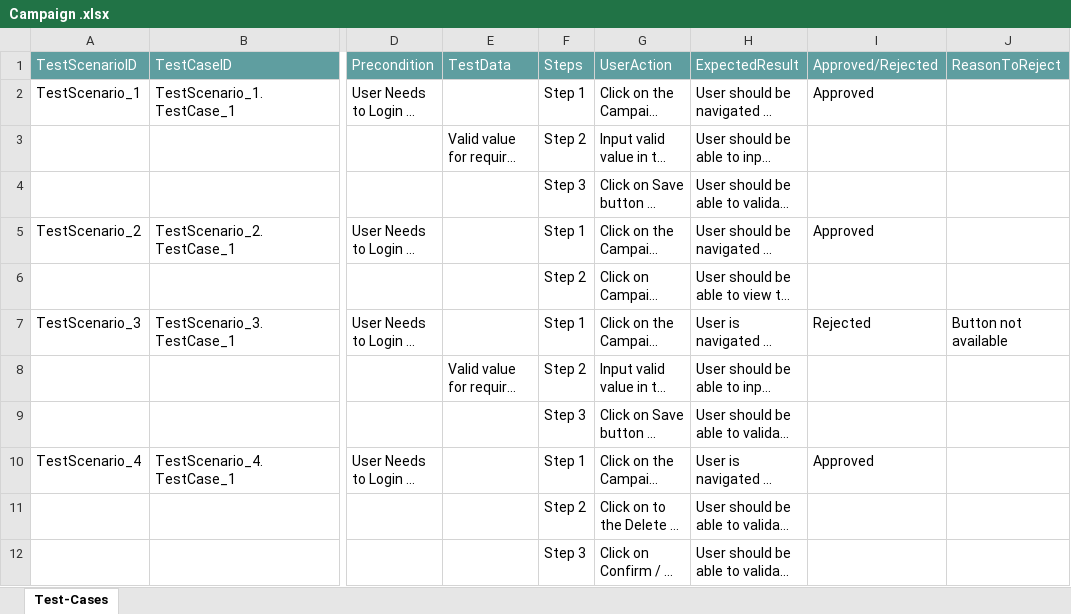
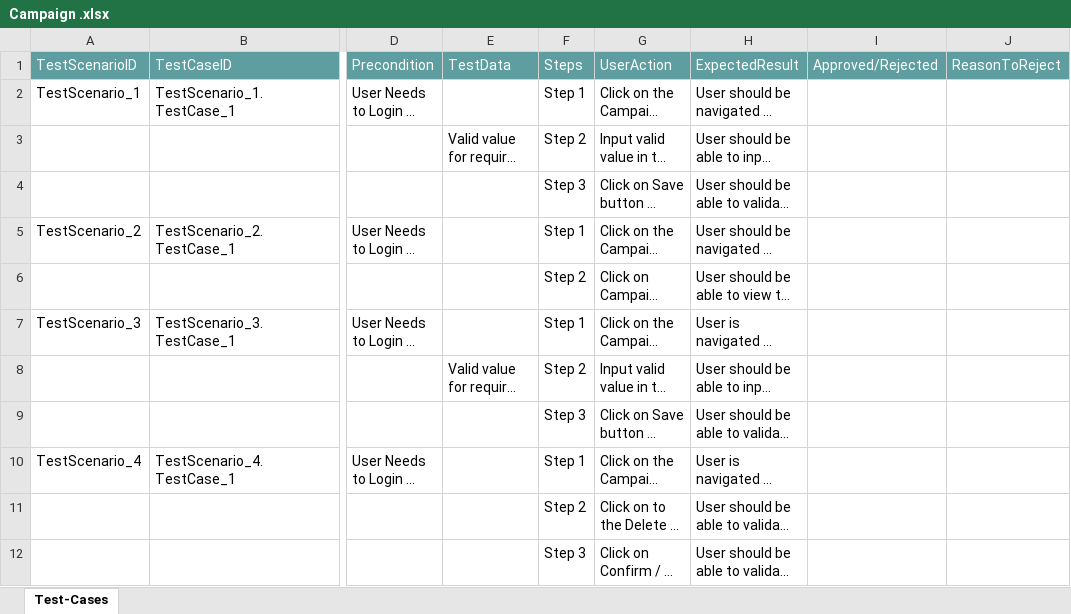
Before and after one commit to ShaikMohamedIrfan/Satish1234, an Excel workbook: Campaign .xlsx, sheet Test-Cases, drawn as a sheet; only a part is shown, gaps mark what is left out; long unchanged cells end in …; values as stored, in another font and other column widths than the file's, no borders; table styles not drawn; the diff names each change by its address in the sheet, - before the commit and + after, or states it on an @@ line.

Commit message:
Initial Commit for Verification of Test cases

```diff
--- a/Campaign .xlsx (sheet Test-Cases)
+++ b/Campaign .xlsx (sheet Test-Cases)
-I2: Approved
+I2: (empty)
-I5: Approved
+I5: (empty)
-I7: Rejected
+I7: (empty)
-J7: Button not available
+J7: (empty)
-I10: Approved
+I10: (empty)
```
